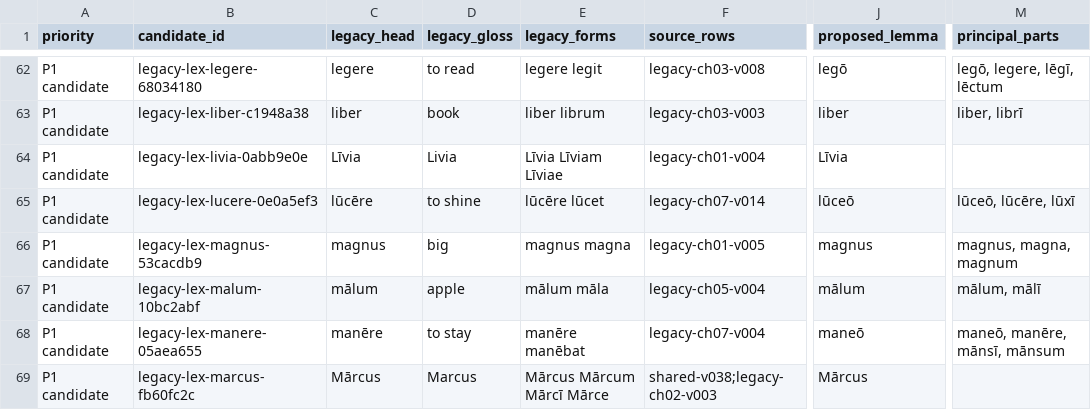
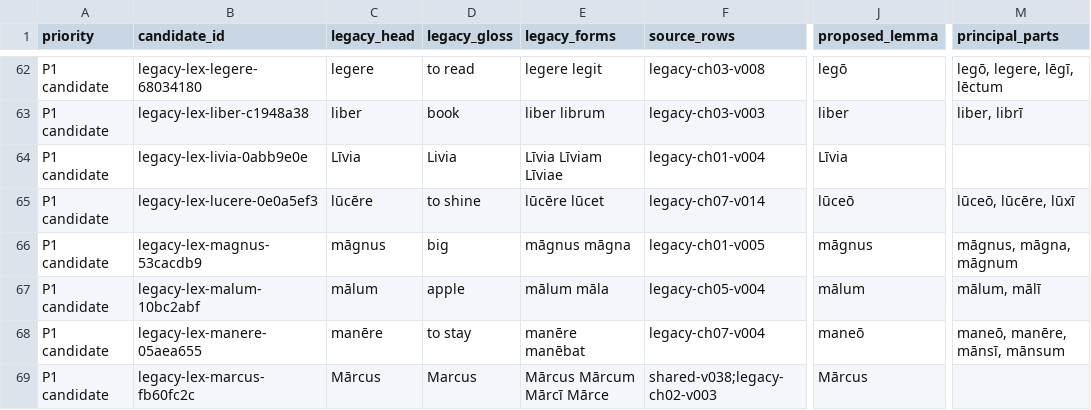
Before and after one commit to igotbrainrot-stack/LATIN-X, a CSV file: curriculum/lexicon/review-sheets/legacy-candidates-claude-draft-32col.csv, drawn as a sheet; only a part is shown, gaps mark what is left out; the diff names each change by its address in the sheet, - before the commit and + after, or states it on an @@ line.

Commit message:
Refresh unsigned historical review-sheet display forms for māgnus without changing candidate IDs or decisions

```diff
--- a/curriculum/lexicon/review-sheets/legacy-candidates-claude-draft-32col.csv
+++ b/curriculum/lexicon/review-sheets/legacy-candidates-claude-draft-32col.csv
-C66 (legacy_head): magnus
+C66 (legacy_head): māgnus
-E66 (legacy_forms): magnus magna
+E66 (legacy_forms): māgnus māgna
-J66 (proposed_lemma): magnus
+J66 (proposed_lemma): māgnus
-M66 (principal_parts): magnus, magna, magnum
+M66 (principal_parts): māgnus, māgna, māgnum
```
